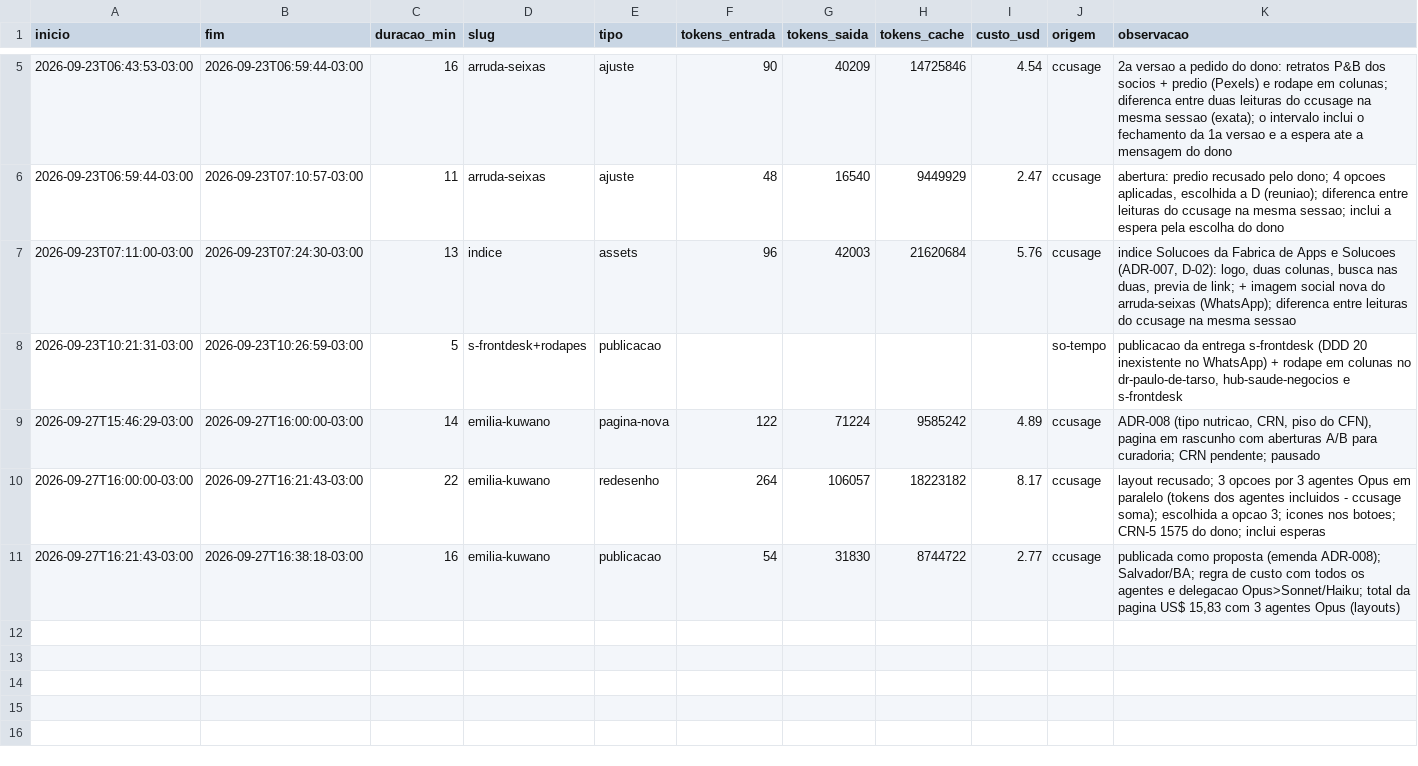
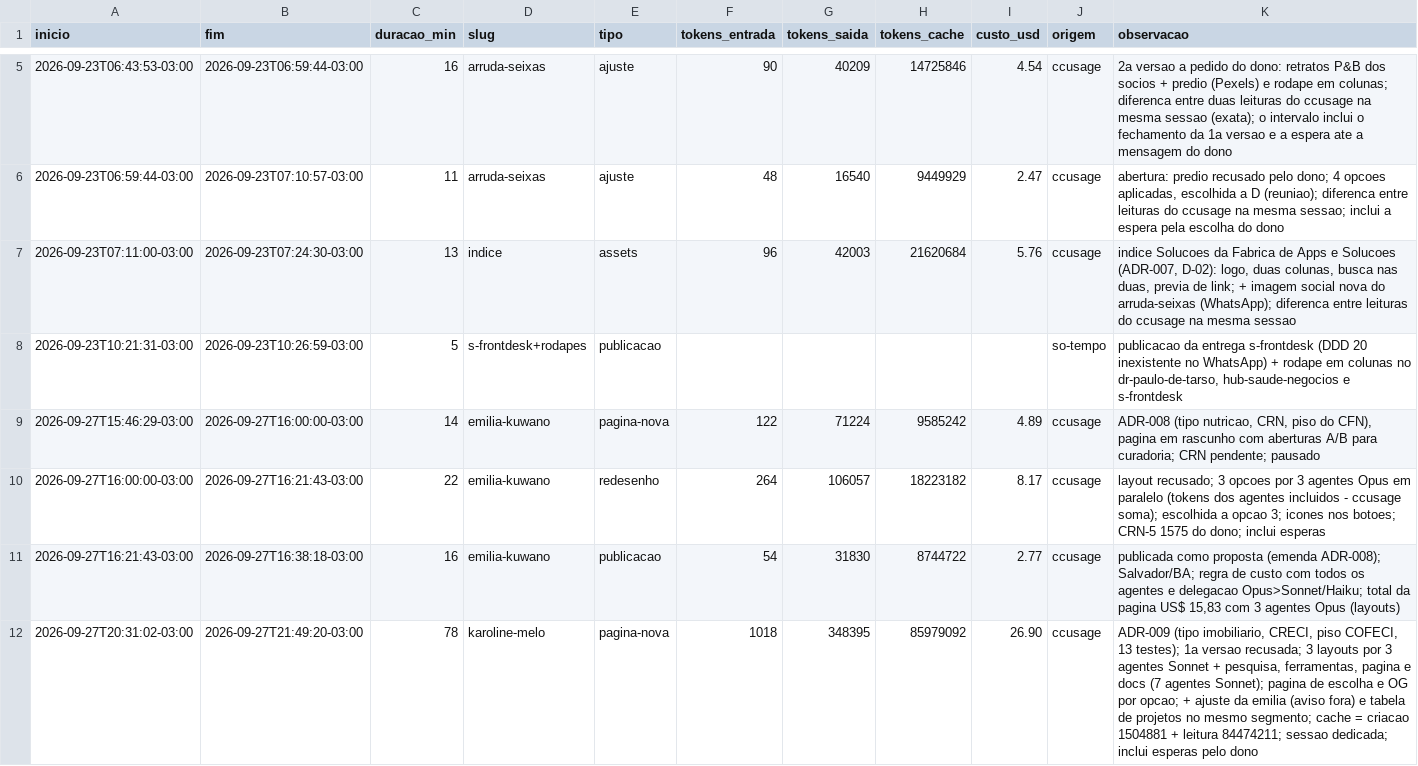
Before and after one commit to ivanclay/landing, a CSV file: docs/metricas/implementacoes.csv, drawn as a sheet; only a part is shown, gaps mark what is left out; the diff names each change by its address in the sheet, - before the commit and + after, or states it on an @@ line.

Commit message:
feat(karoline-melo): publica as 3 opcoes como proposta para a cliente escolher, com OG e previa propria por opcao; construcao gera cabecalho para outras paginas da pasta -- pedido do dono, ADR-009

```diff
--- a/docs/metricas/implementacoes.csv
+++ b/docs/metricas/implementacoes.csv
+row 12: 2026-09-27T20:31:02-03:00 | 2026-09-27T21:49:20-03:00 | 78 | karoline-melo | pagina-nova | 1018 | 348395 | 85979092 | 26.90 | ccusage | ADR-009 (tipo imobiliario, CRECI, piso COFECI, 13 testes); 1a versao recusada; 3 layouts por 3 agentes Sonnet + pesquisa, ferramentas, pagina e docs (7 agentes Sonnet); pagina de escolha e OG por opcao; + ajuste da emilia (aviso fora) e tabela de projetos no mesmo segmento; cache = criacao 1504881 + leitura 84474211; sessao dedicada; inclui esperas pelo dono
```
Also changed, not shown: docs/metricas/delegacoes.csv, 13 other files.
